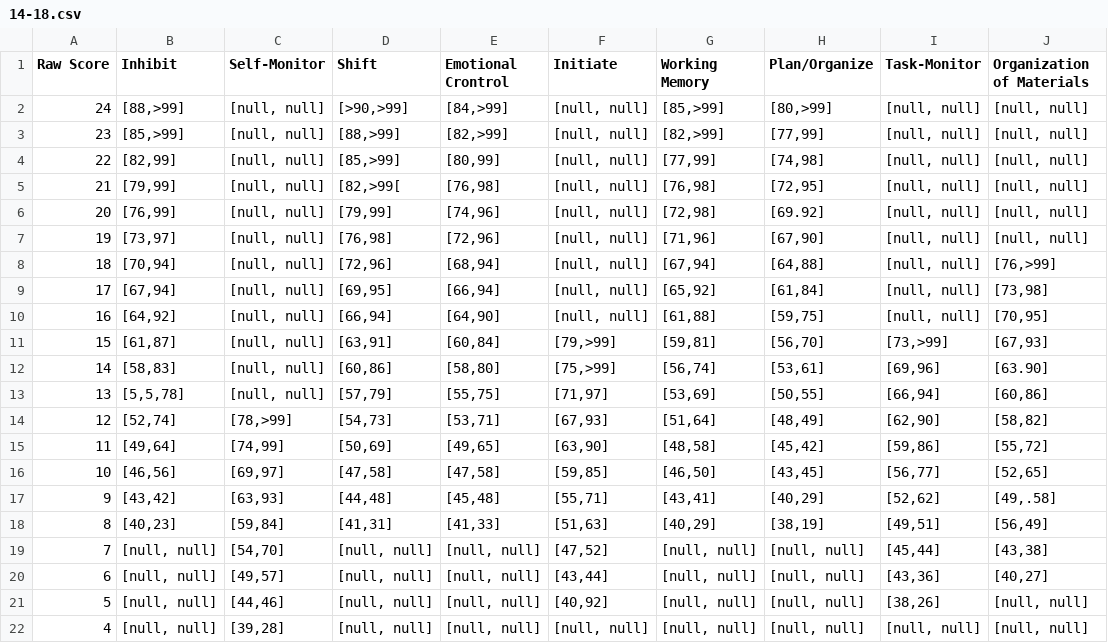
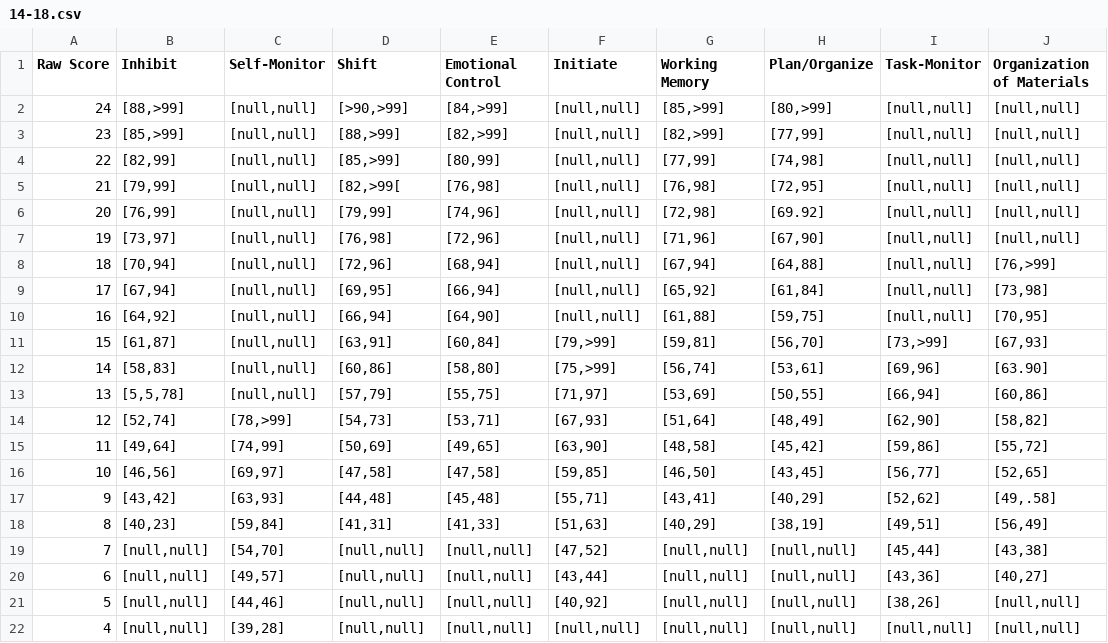
Before and after one commit to SamDavidBaldwin/Psych, a CSV file: src/main/resources/static/scoring_sheets/M/Scale Raw/14-18.csv, drawn as a sheet.

```diff
--- a/src/main/resources/static/scoring_sheets/M/Scale Raw/14-18.csv
+++ b/src/main/resources/static/scoring_sheets/M/Scale Raw/14-18.csv
@@ -1,14 +1,14 @@
-Raw Score," Inhibit","  Self-Monitor","  Shift","  Emotional Crontrol","  Initiate","  Working Memory","  Plan/Organize","  Task-Monitor","  Organization of Materials "
-24,"[88,>99]","[null, null]","[>90,>99]","[84,>99]","[null, null]","[85,>99]","[80,>99]","[null, null]","[null, null]"
-23,"[85,>99]","[null, null]","[88,>99]","[82,>99]","[null, null]","[82,>99]","[77,99]","[null, null]","[null, null]"
-22,"[82,99]","[null, null]","[85,>99]","[80,99]","[null, null]","[77,99]","[74,98]","[null, null]","[null, null]"
-21,"[79,99]","[null, null]","[82,>99[","[76,98]","[null, null]","[76,98]","[72,95]","[null, null]","[null, null]"
-20,"[76,99]","[null, null]","[79,99]","[74,96]","[null, null]","[72,98]","[69.92]","[null, null]","[null, null]"
-19,"[73,97]","[null, null]","[76,98]","[72,96]","[null, null]","[71,96]","[67,90]","[null, null]","[null, null]"
-18,"[70,94]","[null, null]","[72,96]","[68,94]","[null, null]","[67,94]","[64,88]","[null, null]","[76,>99]"
-17,"[67,94]","[null, null]","[69,95]","[66,94]","[null, null]","[65,92]","[61,84]","[null, null]","[73,98]"
-16,"[64,92]","[null, null]","[66,94]","[64,90]","[null, null]","[61,88]","[59,75]","[null, null]","[70,95]"
-15,"[61,87]","[null, null]","[63,91]","[60,84]","[79,>99]","[59,81]","[56,70]","[73,>99]","[67,93]"
-14,"[58,83]","[null, null]","[60,86]","[58,80]","[75,>99]","[56,74]","[53,61]","[69,96]","[63.90]"
-13,"[5,5,78]","[null, null]","[57,79]","[55,75]","[71,97]","[53,69]","[50,55]","[66,94]","[60,86]"
+Raw Score,"Inhibit","Self-Monitor","Shift","Emotional Control","Initiate","Working Memory","Plan/Organize","Task-Monitor","Organization of Materials"
+24,"[88,>99]","[null,null]","[>90,>99]","[84,>99]","[null,null]","[85,>99]","[80,>99]","[null,null]","[null,null]"
+23,"[85,>99]","[null,null]","[88,>99]","[82,>99]","[null,null]","[82,>99]","[77,99]","[null,null]","[null,null]"
+22,"[82,99]","[null,null]","[85,>99]","[80,99]","[null,null]","[77,99]","[74,98]","[null,null]","[null,null]"
+21,"[79,99]","[null,null]","[82,>99[","[76,98]","[null,null]","[76,98]","[72,95]","[null,null]","[null,null]"
+20,"[76,99]","[null,null]","[79,99]","[74,96]","[null,null]","[72,98]","[69.92]","[null,null]","[null,null]"
+19,"[73,97]","[null,null]","[76,98]","[72,96]","[null,null]","[71,96]","[67,90]","[null,null]","[null,null]"
+18,"[70,94]","[null,null]","[72,96]","[68,94]","[null,null]","[67,94]","[64,88]","[null,null]","[76,>99]"
+17,"[67,94]","[null,null]","[69,95]","[66,94]","[null,null]","[65,92]","[61,84]","[null,null]","[73,98]"
+16,"[64,92]","[null,null]","[66,94]","[64,90]","[null,null]","[61,88]","[59,75]","[null,null]","[70,95]"
+15,"[61,87]","[null,null]","[63,91]","[60,84]","[79,>99]","[59,81]","[56,70]","[73,>99]","[67,93]"
+14,"[58,83]","[null,null]","[60,86]","[58,80]","[75,>99]","[56,74]","[53,61]","[69,96]","[63.90]"
+13,"[5,5,78]","[null,null]","[57,79]","[55,75]","[71,97]","[53,69]","[50,55]","[66,94]","[60,86]"
 12,"[52,74]","[78,>99]","[54,73]","[53,71]","[67,93]","[51,64]","[48,49]","[62,90]","[58,82]"
@@ -18,5 +18,5 @@ Raw Score," Inhibit","  Self-Monitor","  Shift","  Emotional Crontrol","  Initia
 8,"[40,23]","[59,84]","[41,31]","[41,33]","[51,63]","[40,29]","[38,19]","[49,51]","[56,49]"
-7,"[null, null]","[54,70]","[null, null]","[null, null]","[47,52]","[null, null]","[null, null]","[45,44]","[43,38]"
-6,"[null, null]","[49,57]","[null, null]","[null, null]","[43,44]","[null, null]","[null, null]","[43,36]","[40,27]"
-5,"[null, null]","[44,46]","[null, null]","[null, null]","[40,92]","[null, null]","[null, null]","[38,26]","[null, null]"
-4,"[null, null]","[39,28]","[null, null]","[null, null]","[null, null]","[null, null]","[null, null]","[null, null]","[null, null]"
+7,"[null,null]","[54,70]","[null,null]","[null,null]","[47,52]","[null,null]","[null,null]","[45,44]","[43,38]"
+6,"[null,null]","[49,57]","[null,null]","[null,null]","[43,44]","[null,null]","[null,null]","[43,36]","[40,27]"
+5,"[null,null]","[44,46]","[null,null]","[null,null]","[40,92]","[null,null]","[null,null]","[38,26]","[null,null]"
+4,"[null,null]","[39,28]","[null,null]","[null,null]","[null,null]","[null,null]","[null,null]","[null,null]","[null,null]"
```
Also changed, not shown: src/main/resources/static/scoring_sheets/M/Scale Raw/11-13.csv, src/main/resources/static/scoring_sheets/M/Scale Raw/5-7.csv, 2 other files.
